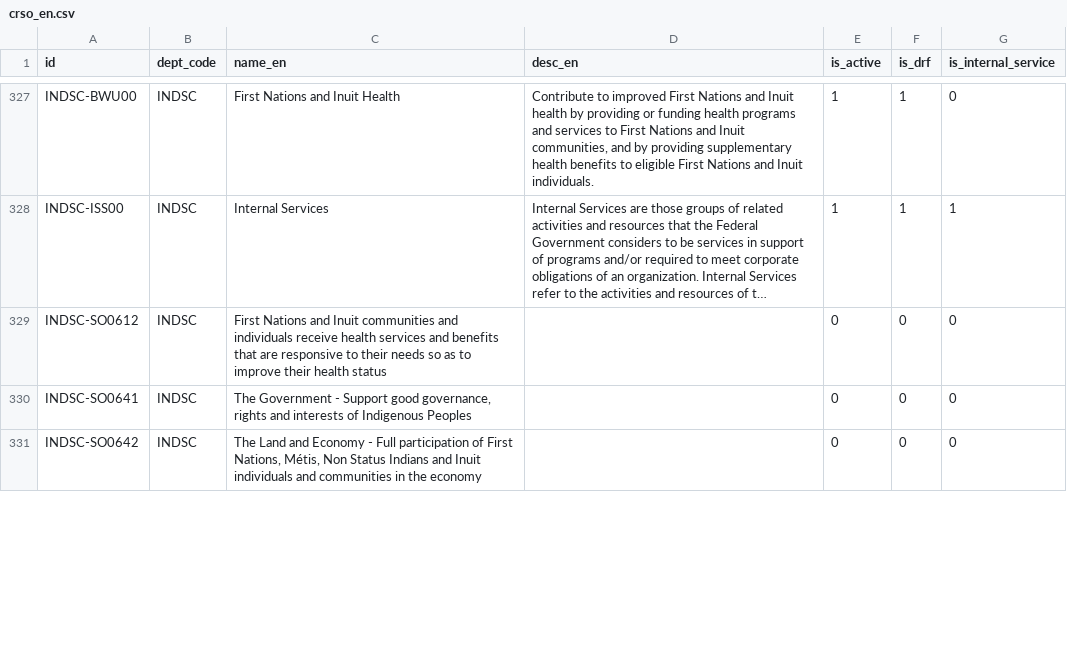
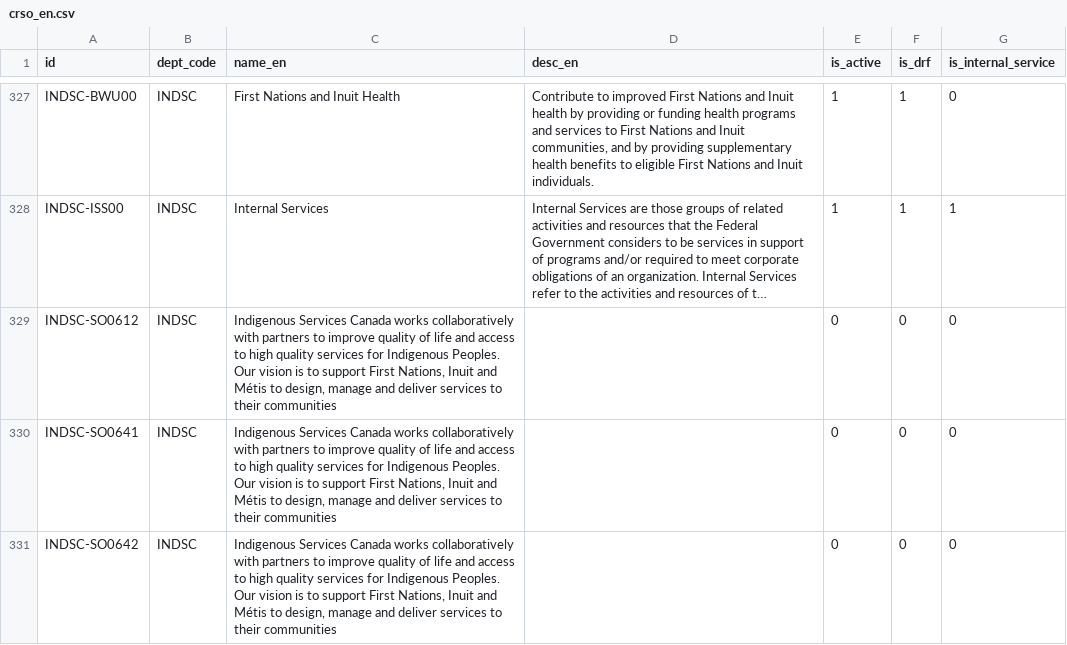
Before and after one commit to TBS-EACPD/infobase, a CSV file: data/crso_en.csv, drawn as a sheet; only a part is shown, gaps mark what is left out; long unchanged cells end in …; the diff covers the shown part only; the diff names each change by its address in the sheet, - before the commit and + after, or states it on an @@ line.

```diff
--- a/data/crso_en.csv
+++ b/data/crso_en.csv
-C329 (name_en): First Nations and Inuit communities and individuals receive health services and benefits that are responsive to their needs so as to improve their health status
+C329 (name_en): Indigenous Services Canada works collaboratively with partners to improve quality of life and access to high quality services for Indigenous Peoples. Our vision is to support First Nations, Inuit and Métis to design, manage and deliver services to their communities
-C330 (name_en): The Government - Support good governance, rights and interests of Indigenous Peoples
+C330 (name_en): Indigenous Services Canada works collaboratively with partners to improve quality of life and access to high quality services for Indigenous Peoples. Our vision is to support First Nations, Inuit and Métis to design, manage and deliver services to their communities
-C331 (name_en): The Land and Economy - Full participation of First Nations, Métis, Non Status Indians and Inuit individuals and communities in the economy
+C331 (name_en): Indigenous Services Canada works collaboratively with partners to improve quality of life and access to high quality services for Indigenous Peoples. Our vision is to support First Nations, Inuit and Métis to design, manage and deliver services to their communities
```
Also changed, not shown: 2 added rows and 11 edited cells elsewhere in this file, data/crso.csv, data/crso_fr.csv, 9 other files.
